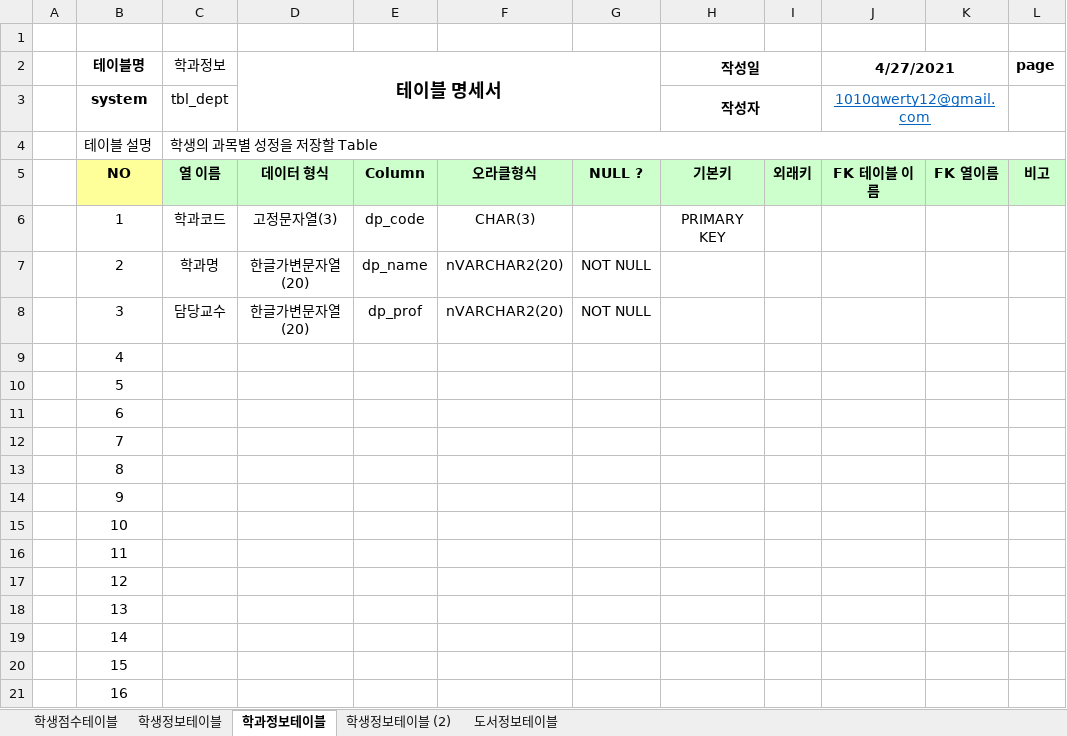
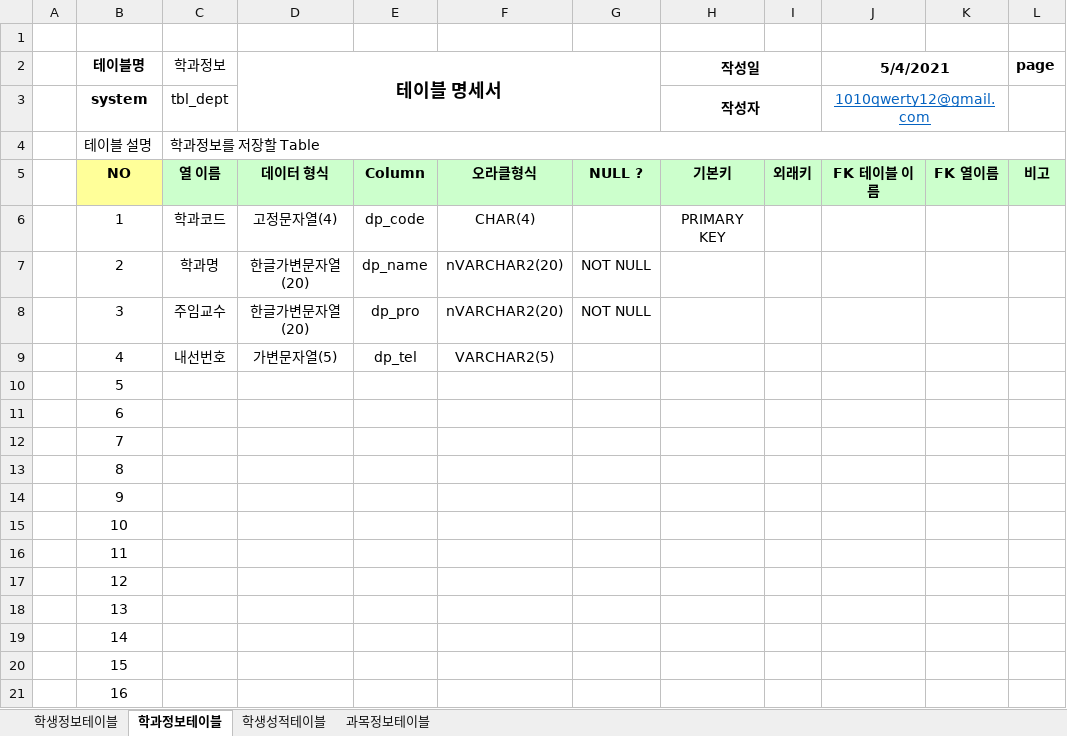
Before and after one commit to soyeon-noh/Biz_403_2021_04_DBMS, an Excel workbook: 학사관리-테이블명세-양식.xlsx, sheet 학과정보테이블, drawn as a sheet; values as stored, in another font and other column widths than the file's, no borders; the diff names each change by its address in the sheet, - before the commit and + after, or states it on an @@ line.

```diff
--- a/학사관리-테이블명세-양식.xlsx (sheet 학과정보테이블)
+++ b/학사관리-테이블명세-양식.xlsx (sheet 학과정보테이블)
-sheet tab: 학생점수테이블
+sheet tab: 학생성적테이블
-sheet tab: 학생정보테이블 (2)
+sheet tab: 과목정보테이블
-sheet tab: 도서정보테이블
@@ sheet tab order changed: 학생정보테이블 | 학과정보테이블 | 학생성적테이블 | 과목정보테이블 @@
-J2: 4/27/2021
+J2: 5/4/2021
-C4 (학과정보): 학생의 과목별 성정을 저장할 Table
+C4 (학과정보): 학과정보를 저장할 Table
-D6 (테이블 명세서): 고정문자열(3)
+D6 (테이블 명세서): 고정문자열(4)
-F6: CHAR(3)
+F6: CHAR(4)
-C8 (학과정보): 담당교수
+C8 (학과정보): 주임교수
-E8: dp_prof
+E8: dp_pro
-C9 (학과정보): (empty)
+C9 (학과정보): 내선번호
-D9 (테이블 명세서): (empty)
+D9 (테이블 명세서): 가변문자열(5)
-E9: (empty)
+E9: dp_tel
-F9: (empty)
+F9: VARCHAR2(5)
```
Also changed, not shown: sheet 과목정보테이블, sheet 학생정보테이블, sheet 학생성적테이블, 4 other files.
